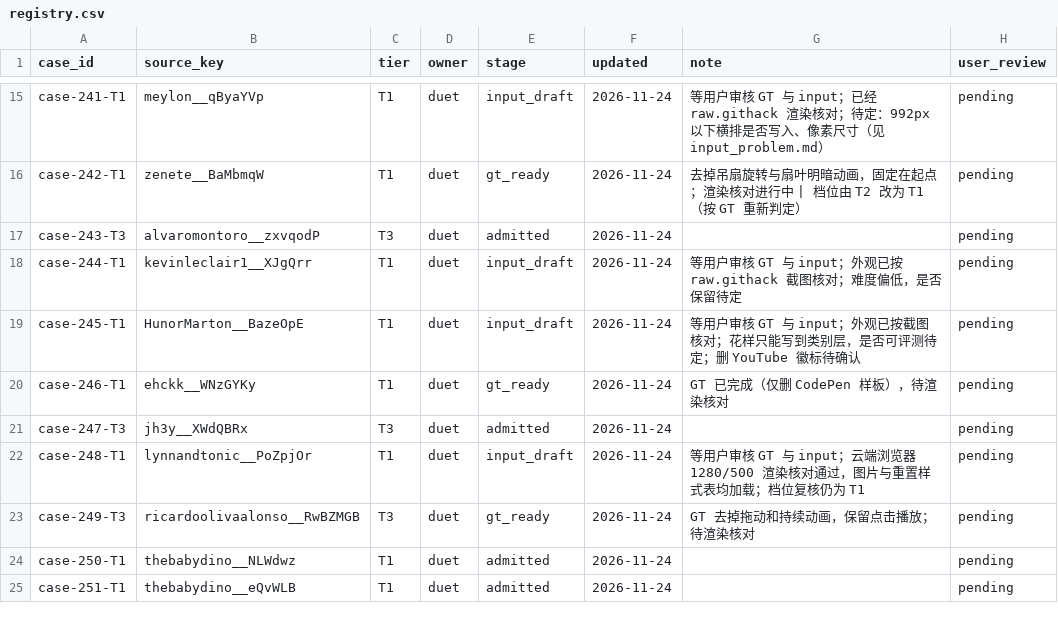
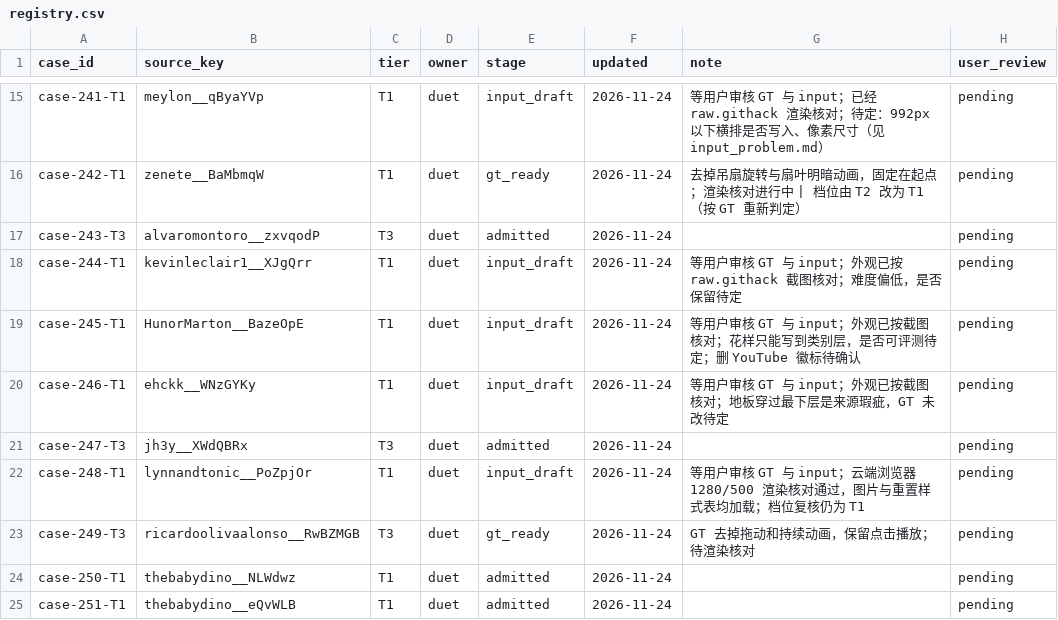
Before and after one commit to David-112233/case-collection, a CSV file: cases/registry.csv, drawn as a sheet; only a part is shown, gaps mark what is left out.

```diff
--- a/cases/registry.csv
+++ b/cases/registry.csv
@@ -19,3 +19,3 @@ case-244-T1,kevinleclair1__XJgQrr,T1,duet,input_draft,2026-11-24,等用户审核
 case-245-T1,HunorMarton__BazeOpE,T1,duet,input_draft,2026-11-24,等用户审核 GT 与 input；外观已按截图核对；花样只能写到类别层，是否可评测待定；删 YouTube 徽标待确认,pending
-case-246-T1,ehckk__WNzGYKy,T1,duet,gt_ready,2026-11-24,GT 已完成（仅删 CodePen 样板），待渲染核对,pending
+case-246-T1,ehckk__WNzGYKy,T1,duet,input_draft,2026-11-24,等用户审核 GT 与 input；外观已按截图核对；地板穿过最下层是来源瑕疵，GT 未改待定,pending
 case-247-T3,jh3y__XWdQBRx,T3,duet,admitted,2026-11-24,,pending
```
Also changed, not shown: 6 other files.
